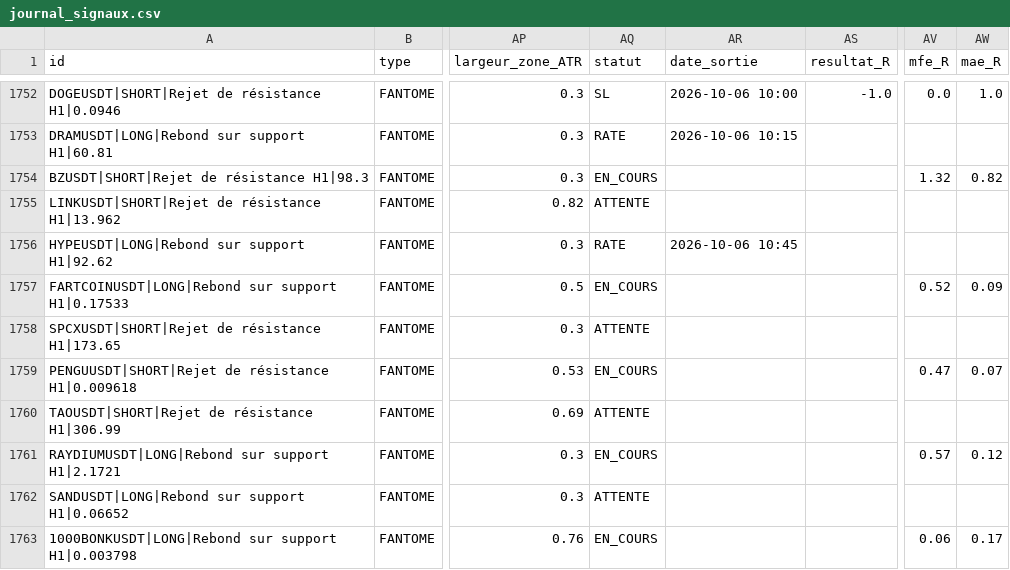
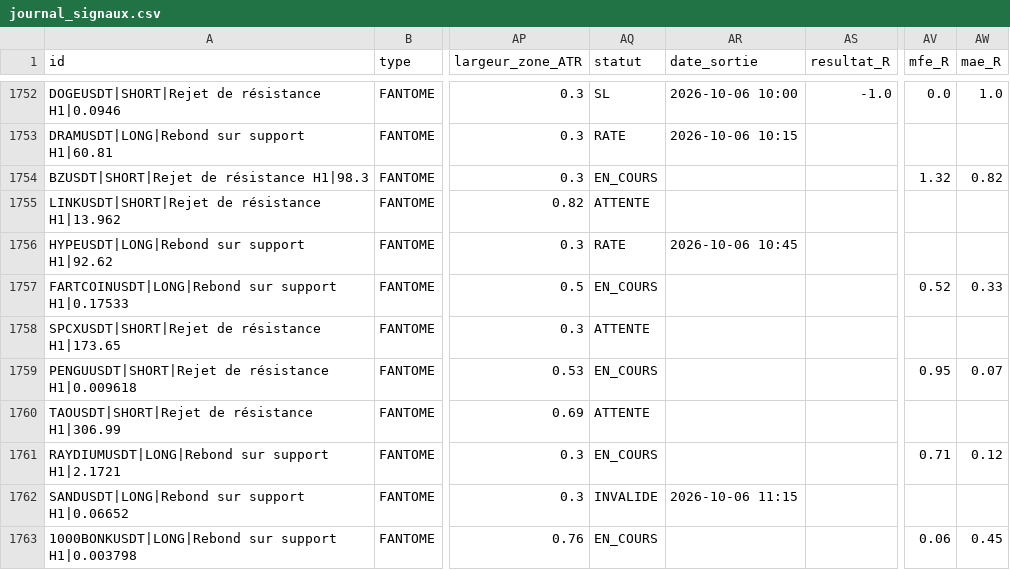
Before and after one commit to fraispropr-ship-it/crypto-pepite, a CSV file: journal_signaux.csv, drawn as a sheet; only a part is shown, gaps mark what is left out; the diff covers the shown part only; the diff names each change by its address in the sheet, - before the commit and + after, or states it on an @@ line.

Commit message:
Journal 2026-10-06 11:19 UTC

```diff
--- a/journal_signaux.csv
+++ b/journal_signaux.csv
-AW1757 (mae_R): 0.09
+AW1757 (mae_R): 0.33
-AV1759 (mfe_R): 0.47
+AV1759 (mfe_R): 0.95
-AV1761 (mfe_R): 0.57
+AV1761 (mfe_R): 0.71
-AQ1762 (statut): ATTENTE
+AQ1762 (statut): INVALIDE
-AR1762 (date_sortie): (empty)
+AR1762 (date_sortie): 2026-10-06 11:15
-AW1763 (mae_R): 0.17
+AW1763 (mae_R): 0.45
```
Also changed, not shown: 3 added rows and 32 edited cells elsewhere in this file, 1 other file.
